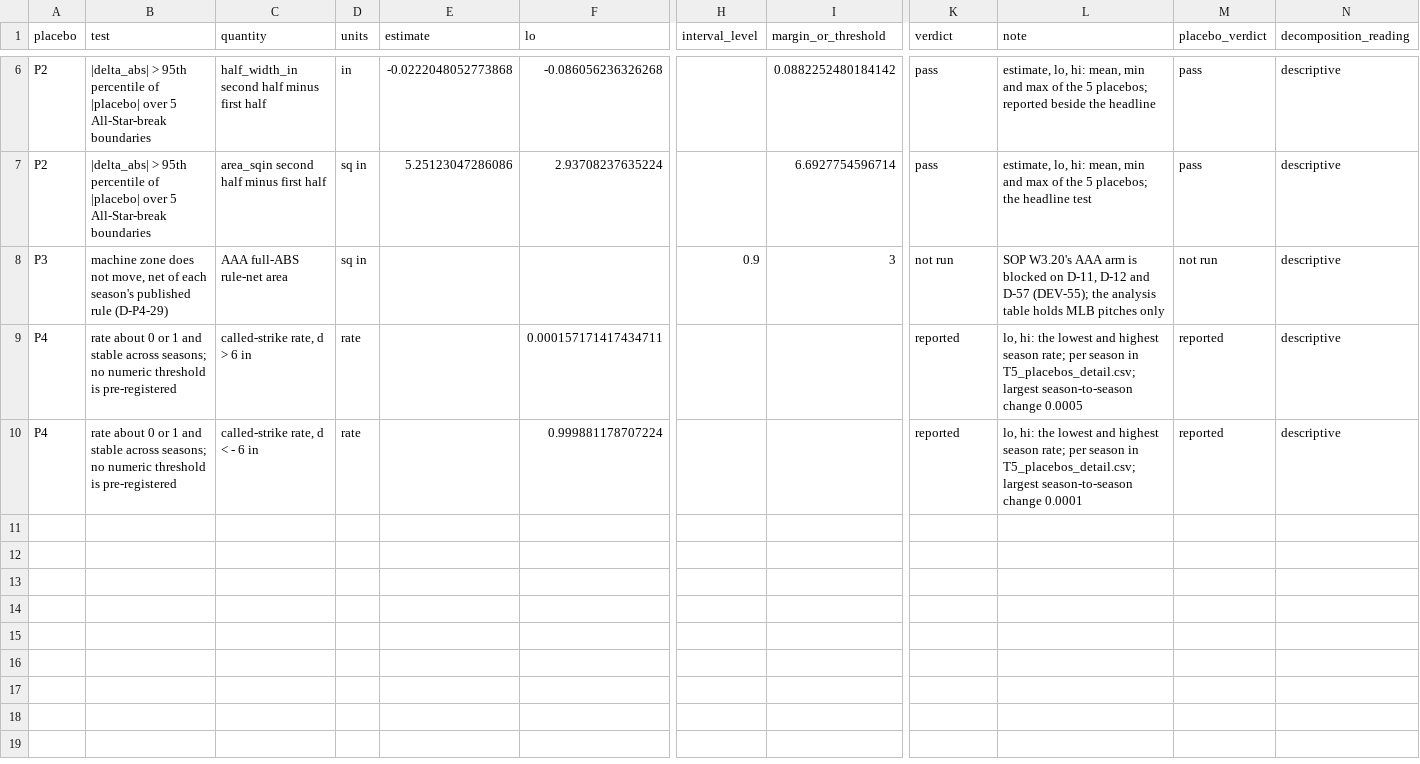
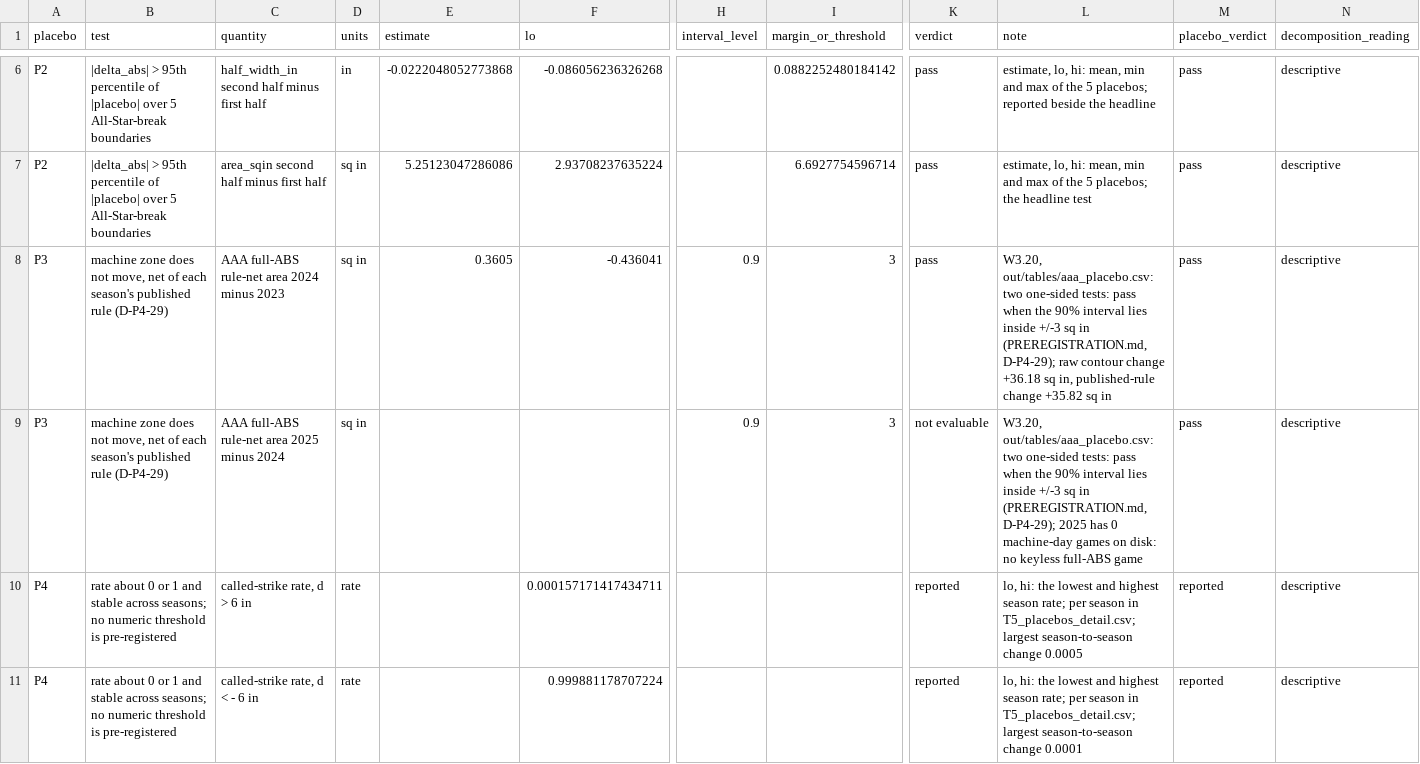
Before and after one commit to hpagni/abs-umpires, a CSV file: out/ch1/tab/T5_placebos.csv, drawn as a sheet; only a part is shown, gaps mark what is left out; addresses are those after the commit; rows hold the shown columns only; the diff names each change by its address in the sheet, - before the commit and + after, or states it on an @@ line.

```diff
--- a/out/ch1/tab/T5_placebos.csv
+++ b/out/ch1/tab/T5_placebos.csv
+row 8: P3 | machine zone does not move, net of each season's published rule (D-P4-29) | AAA full-ABS rule-net area 2024 minus 2023 | sq in | 0.3605 | -0.436041 | 0.9 | 3 | pass | W3.20, out/tables/aaa_placebo.csv: two one-sided tests: pass when the 90% interval lies inside +/-3 sq in (PREREGISTRATION.md, D-P4-29); raw contour change +36.18 sq in, published-rule change +35.82 sq in | pass | descriptive
-C9 (quantity): AAA full-ABS rule-net area
+C9 (quantity): AAA full-ABS rule-net area 2025 minus 2024
-K9 (verdict): not run
+K9 (verdict): not evaluable
-L9 (note): SOP W3.20's AAA arm is blocked on D-11, D-12 and D-57 (DEV-55); the analysis table holds MLB pitches only
+L9 (note): W3.20, out/tables/aaa_placebo.csv: two one-sided tests: pass when the 90% interval lies inside +/-3 sq in (PREREGISTRATION.md, D-P4-29); 2025 has 0 machine-day games on disk: no keyless full-ABS game
-M9 (placebo_verdict): not run
+M9 (placebo_verdict): pass
```
Also changed, not shown: out/tables/T5_placebos.csv, out/tables/tables_manifest.csv, 10 other files.
